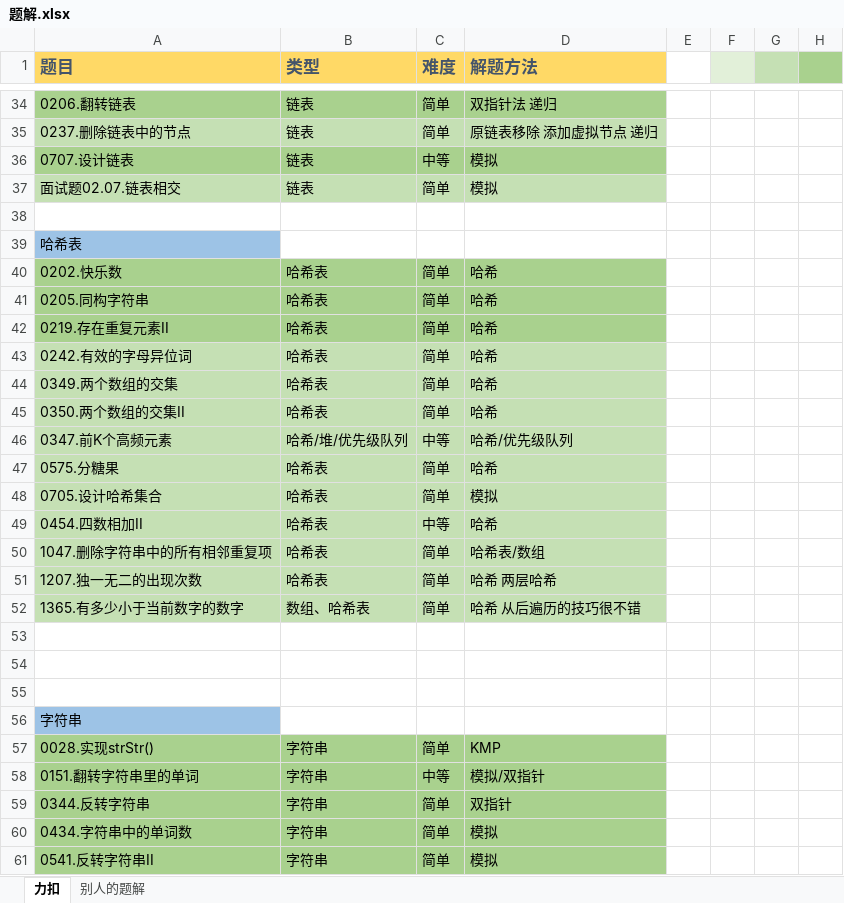
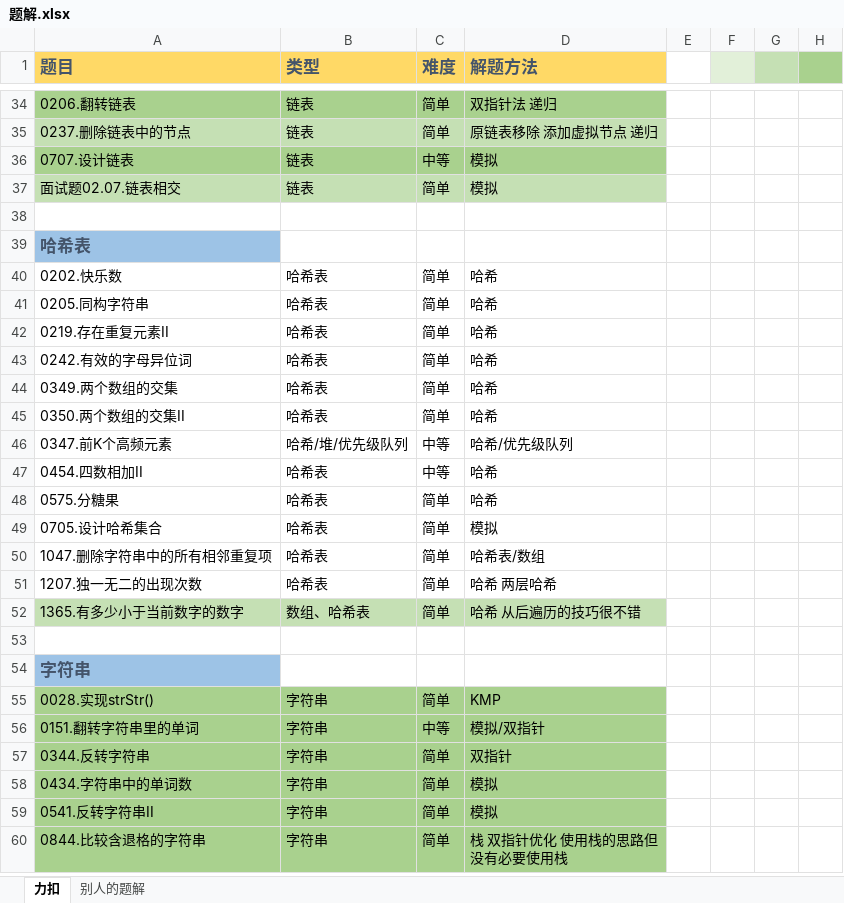
Before and after one commit to witheredwood/leetcode-record, an Excel workbook: 题解.xlsx, sheet 力扣, drawn as a sheet; only a part is shown, gaps mark what is left out; the shorter side is filled out with more unchanged rows; values as stored, in another font and other column widths than the file's, no borders; removed rows and columns are numbered as before the commit, all else as after; the diff covers the shown part only; the diff names each change by its address in the sheet, - before the commit and + after, or states it on an @@ line.

```diff
--- a/题解.xlsx (sheet 力扣)
+++ b/题解.xlsx (sheet 力扣)
@@ A39 bold: off → on, text colour: black → #44546A, text size: larger @@
-A40:D42 fill: #A9D18E
+A40:D42 fill: none
-A43:D46 fill: #C5E0B4
+A43:D46 fill: none
@@ row 49 moved to row 47: 0454.四数相加II @@
-A48:D49 fill: #C5E0B4
+A48:D49 fill: none
-A50:D51 fill: #C5E0B4
+A50:D51 fill: none
-row 53: (empty)
-row 54: (empty)
@@ A54 bold: off → on, text colour: black → #44546A, text size: larger @@
```
Also changed, not shown: 7 added rows elsewhere in this sheet, sheet 别人的题解, 2 other files.
